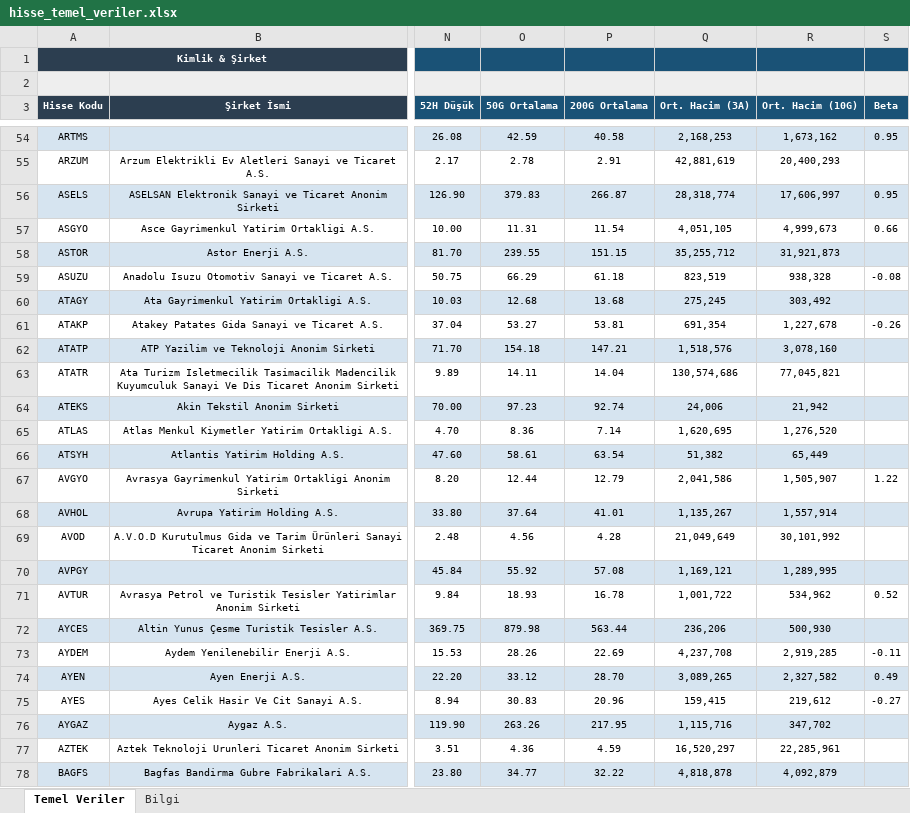
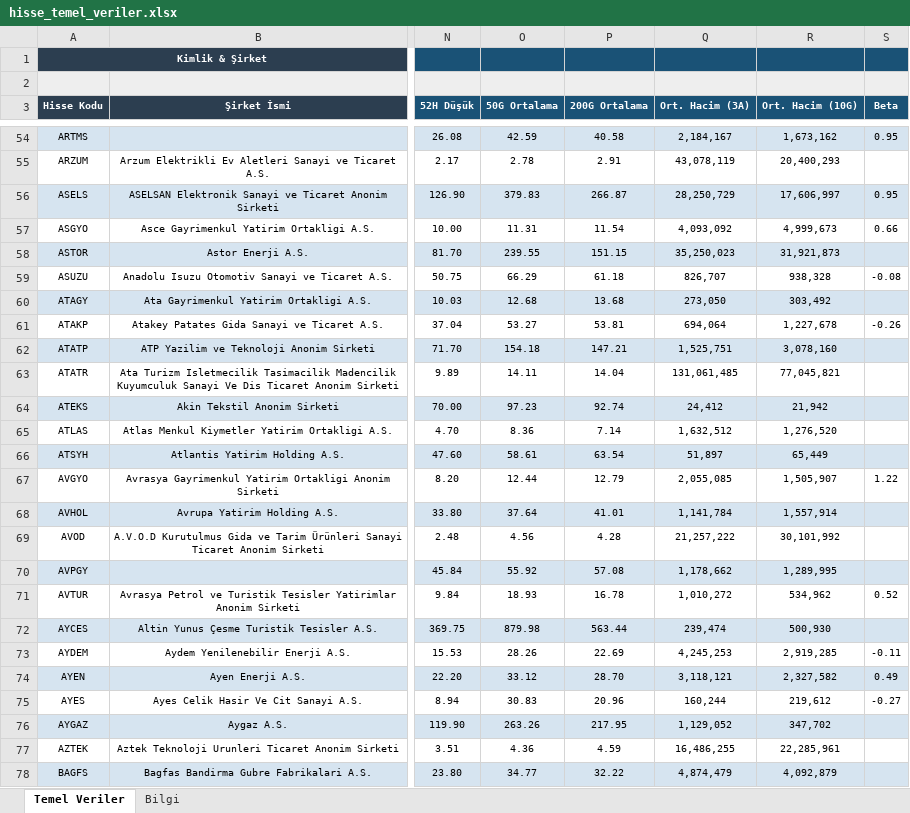
Before and after one commit to fkcengizhan-crypto/ghtvt, an Excel workbook: hisse_temel_veriler.xlsx, sheet Temel Veriler, drawn as a sheet; only a part is shown, gaps mark what is left out; values as stored, in another font and other column widths than the file's, no borders; the diff covers the shown part only; the diff names each change by its address in the sheet, - before the commit and + after, or states it on an @@ line.

```diff
--- a/hisse_temel_veriler.xlsx (sheet Temel Veriler)
+++ b/hisse_temel_veriler.xlsx (sheet Temel Veriler)
-Q54 (Ort. Hacim (3A)): 2,168,253
+Q54 (Ort. Hacim (3A)): 2,184,167
-Q55 (Ort. Hacim (3A)): 42,881,619
+Q55 (Ort. Hacim (3A)): 43,078,119
-Q56 (Ort. Hacim (3A)): 28,318,774
+Q56 (Ort. Hacim (3A)): 28,250,729
-Q57 (Ort. Hacim (3A)): 4,051,105
+Q57 (Ort. Hacim (3A)): 4,093,092
-Q58 (Ort. Hacim (3A)): 35,255,712
+Q58 (Ort. Hacim (3A)): 35,250,023
-Q59 (Ort. Hacim (3A)): 823,519
+Q59 (Ort. Hacim (3A)): 826,707
-Q60 (Ort. Hacim (3A)): 275,245
+Q60 (Ort. Hacim (3A)): 273,050
-Q61 (Ort. Hacim (3A)): 691,354
+Q61 (Ort. Hacim (3A)): 694,064
-Q62 (Ort. Hacim (3A)): 1,518,576
+Q62 (Ort. Hacim (3A)): 1,525,751
-Q63 (Ort. Hacim (3A)): 130,574,686
+Q63 (Ort. Hacim (3A)): 131,061,485
-Q64 (Ort. Hacim (3A)): 24,006
+Q64 (Ort. Hacim (3A)): 24,412
-Q65 (Ort. Hacim (3A)): 1,620,695
+Q65 (Ort. Hacim (3A)): 1,632,512
-Q66 (Ort. Hacim (3A)): 51,382
+Q66 (Ort. Hacim (3A)): 51,897
-Q67 (Ort. Hacim (3A)): 2,041,586
+Q67 (Ort. Hacim (3A)): 2,055,085
-Q68 (Ort. Hacim (3A)): 1,135,267
+Q68 (Ort. Hacim (3A)): 1,141,784
-Q69 (Ort. Hacim (3A)): 21,049,649
+Q69 (Ort. Hacim (3A)): 21,257,222
-Q70 (Ort. Hacim (3A)): 1,169,121
+Q70 (Ort. Hacim (3A)): 1,178,662
-Q71 (Ort. Hacim (3A)): 1,001,722
+Q71 (Ort. Hacim (3A)): 1,010,272
-Q72 (Ort. Hacim (3A)): 236,206
+Q72 (Ort. Hacim (3A)): 239,474
-Q73 (Ort. Hacim (3A)): 4,237,708
+Q73 (Ort. Hacim (3A)): 4,245,253
-Q74 (Ort. Hacim (3A)): 3,089,265
+Q74 (Ort. Hacim (3A)): 3,118,121
-Q75 (Ort. Hacim (3A)): 159,415
+Q75 (Ort. Hacim (3A)): 160,244
-Q76 (Ort. Hacim (3A)): 1,115,716
+Q76 (Ort. Hacim (3A)): 1,129,052
-Q77 (Ort. Hacim (3A)): 16,520,297
+Q77 (Ort. Hacim (3A)): 16,486,255
-Q78 (Ort. Hacim (3A)): 4,818,878
+Q78 (Ort. Hacim (3A)): 4,874,479
```
Also changed, not shown: 803 edited cells and cell formats elsewhere in this sheet, sheet Bilgi, 2 other files.
